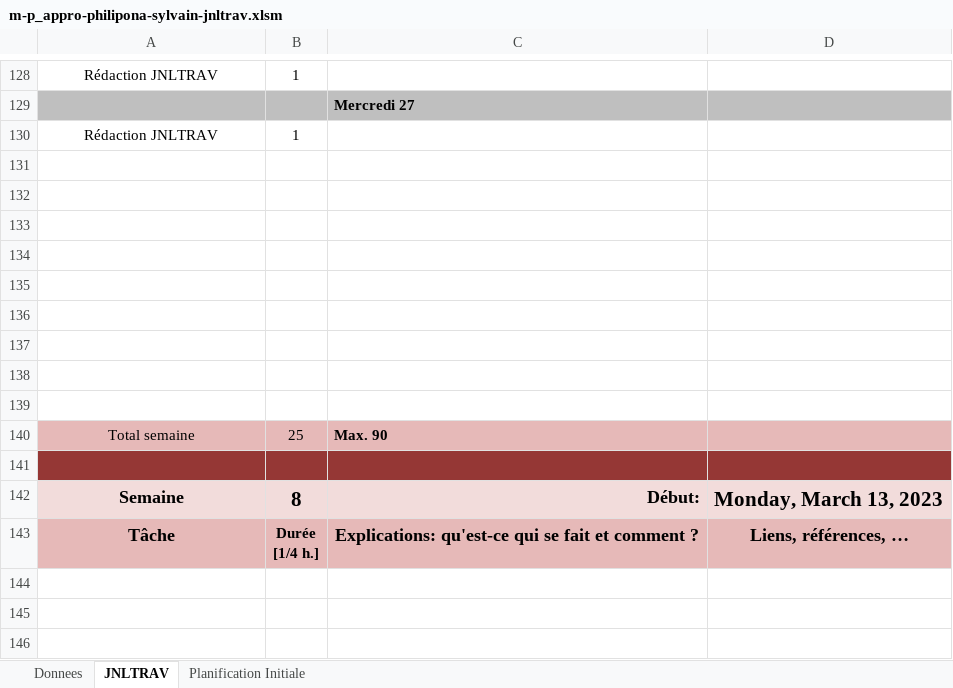
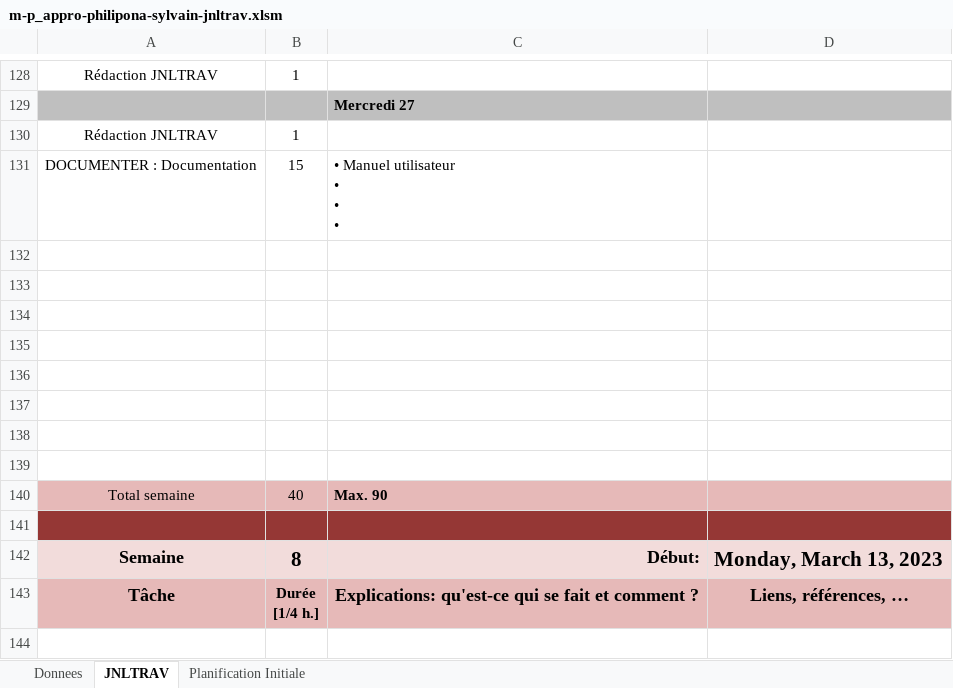
Before and after one commit to SylvainPhilipona/Recuperation-des-AutoEvaluations, an Excel workbook: CDC-rapport-jdt/JDT/m-p_appro-philipona-sylvain-jnltrav.xlsm, sheet JNLTRAV, drawn as a sheet; only a part is shown, gaps mark what is left out; the shorter side is filled out with more unchanged rows; values as stored, in another font and other column widths than the file's, no borders; charts and pictures not drawn; removed rows and columns are numbered as before the commit, all else as after; ↵ is a line break in a cell; the diff names each change by its address in the sheet, - before the commit and + after, or states it on an @@ line.

```diff
--- a/CDC-rapport-jdt/JDT/m-p_appro-philipona-sylvain-jnltrav.xlsm (sheet JNLTRAV)
+++ b/CDC-rapport-jdt/JDT/m-p_appro-philipona-sylvain-jnltrav.xlsm (sheet JNLTRAV)
+row 131: DOCUMENTER : Documentation | 15 | • Manuel utilisateur ↵ • ↵ • ↵ •
-row 139: (empty)
-B140: 25
+B140: 40
```
Also changed, not shown: charts or pictures, Scripts/01-config/02-modele-grille.xlsx, Scripts/01-config/03-synthese-eval.xlsm, 11 other files.
